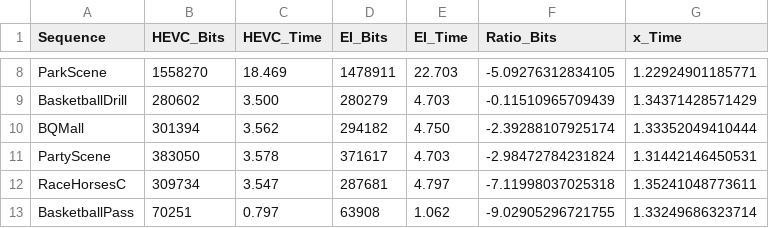
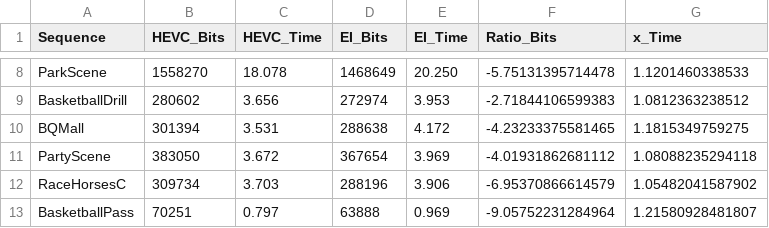
Before and after one commit to 0qinghao/HEVC_VVC_test_script, a CSV file: HEVC_vs_EI.csv, drawn as a sheet; only a part is shown, gaps mark what is left out; the diff covers the shown part only; the diff names each change by its address in the sheet, - before the commit and + after, or states it on an @@ line.

```diff
--- a/HEVC_vs_EI.csv
+++ b/HEVC_vs_EI.csv
-C8 (HEVC_Time): 18.469
+C8 (HEVC_Time): 18.078
-D8 (EI_Bits): 1478911
+D8 (EI_Bits): 1468649
-E8 (EI_Time): 22.703
+E8 (EI_Time): 20.250
-F8 (Ratio_Bits): -5.09276312834105
+F8 (Ratio_Bits): -5.75131395714478
-G8 (x_Time): 1.22924901185771
+G8 (x_Time): 1.1201460338533
-C9 (HEVC_Time): 3.500
+C9 (HEVC_Time): 3.656
-D9 (EI_Bits): 280279
+D9 (EI_Bits): 272974
-E9 (EI_Time): 4.703
+E9 (EI_Time): 3.953
-F9 (Ratio_Bits): -0.11510965709439
+F9 (Ratio_Bits): -2.71844106599383
-G9 (x_Time): 1.34371428571429
+G9 (x_Time): 1.0812363238512
-C10 (HEVC_Time): 3.562
+C10 (HEVC_Time): 3.531
-D10 (EI_Bits): 294182
+D10 (EI_Bits): 288638
-E10 (EI_Time): 4.750
+E10 (EI_Time): 4.172
-F10 (Ratio_Bits): -2.39288107925174
+F10 (Ratio_Bits): -4.23233375581465
-G10 (x_Time): 1.33352049410444
+G10 (x_Time): 1.1815349759275
-C11 (HEVC_Time): 3.578
+C11 (HEVC_Time): 3.672
-D11 (EI_Bits): 371617
+D11 (EI_Bits): 367654
-E11 (EI_Time): 4.703
+E11 (EI_Time): 3.969
-F11 (Ratio_Bits): -2.98472784231824
+F11 (Ratio_Bits): -4.01931862681112
-G11 (x_Time): 1.31442146450531
+G11 (x_Time): 1.08088235294118
-C12 (HEVC_Time): 3.547
+C12 (HEVC_Time): 3.703
-D12 (EI_Bits): 287681
+D12 (EI_Bits): 288196
-E12 (EI_Time): 4.797
+E12 (EI_Time): 3.906
-F12 (Ratio_Bits): -7.11998037025318
+F12 (Ratio_Bits): -6.95370866614579
-G12 (x_Time): 1.35241048773611
+G12 (x_Time): 1.05482041587902
-D13 (EI_Bits): 63908
+D13 (EI_Bits): 63888
-E13 (EI_Time): 1.062
+E13 (EI_Time): 0.969
-F13 (Ratio_Bits): -9.02905296721755
+F13 (Ratio_Bits): -9.05752231284964
-G13 (x_Time): 1.33249686323714
+G13 (x_Time): 1.21580928481807
```
Also changed, not shown: 81 edited cells elsewhere in this file, 2 other files.
